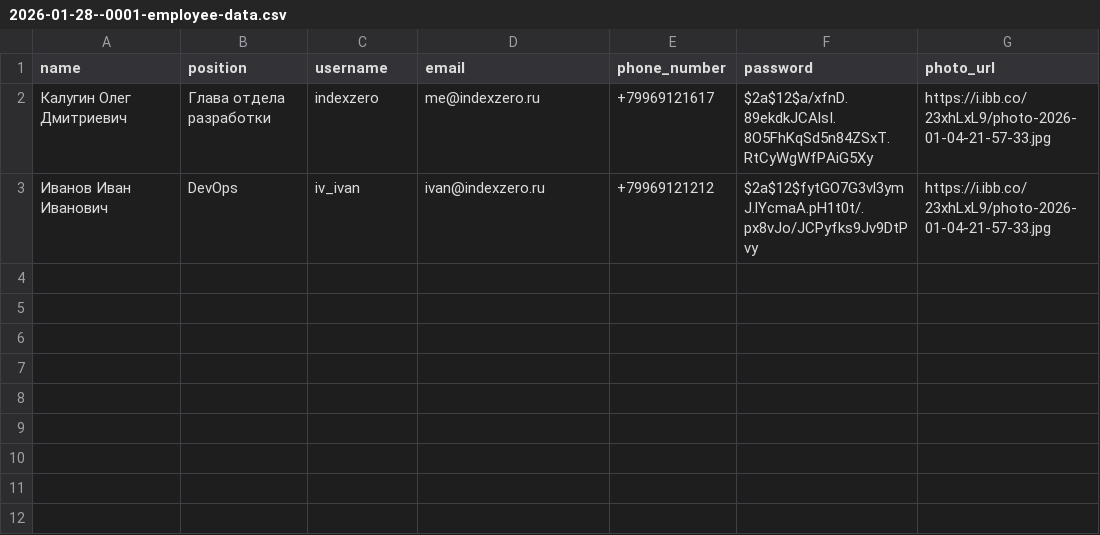
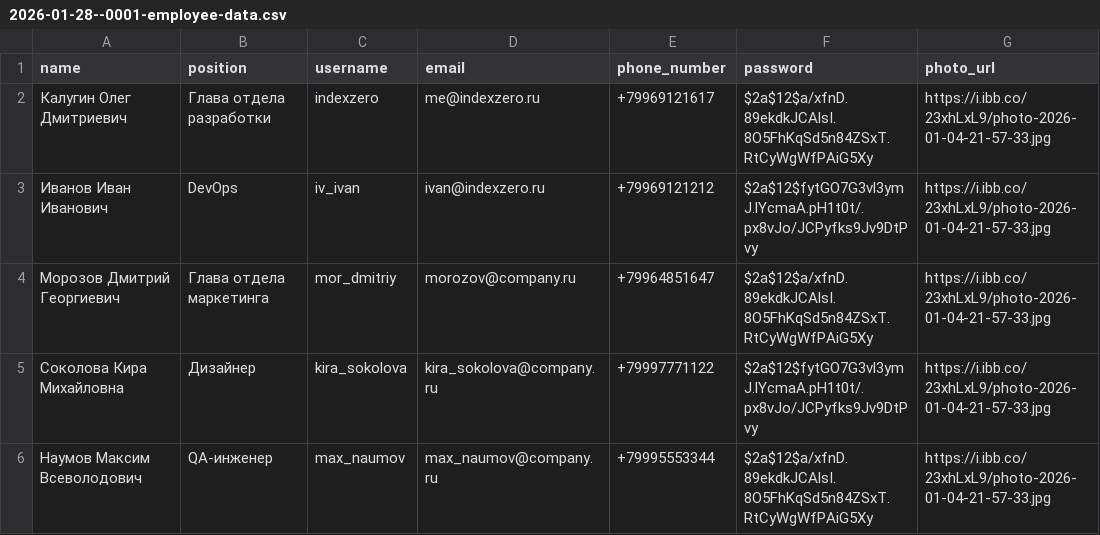
Before and after one commit to anepretimovdiasoft/Android-Bootcamp-2026-Backend, a CSV file: src/main/resources/db.changelog/data/csv/2026-01-28--0001-employee-data.csv, drawn as a sheet; the diff names each change by its address in the sheet, - before the commit and + after, or states it on an @@ line.

```diff
--- a/src/main/resources/db.changelog/data/csv/2026-01-28--0001-employee-data.csv
+++ b/src/main/resources/db.changelog/data/csv/2026-01-28--0001-employee-data.csv
+row 4: Морозов Дмитрий Георгиевич | Глава отдела маркетинга | mor_dmitriy | morozov@company.ru | +79964851647 | $2a$12$a/xfnD.89ekdkJCAlsI.8O5FhKqSd5n84ZSxT.RtCyWgWfPAiG5Xy | https://i.ibb.co/23xhLxL9/photo-2026-01-04-21-57-33.jpg
+row 5: Соколова Кира Михайловна | Дизайнер | kira_sokolova | kira_sokolova@company.ru | +79997771122 | $2a$12$fytGO7G3vl3ymJ.lYcmaA.pH1t0t/.px8vJo/JCPyfks9Jv9DtPvy | https://i.ibb.co/23xhLxL9/photo-2026-01-04-21-57-33.jpg
+row 6: Наумов Максим Всеволодович | QA-инженер | max_naumov | max_naumov@company.ru | +79995553344 | $2a$12$a/xfnD.89ekdkJCAlsI.8O5FhKqSd5n84ZSxT.RtCyWgWfPAiG5Xy | https://i.ibb.co/23xhLxL9/photo-2026-01-04-21-57-33.jpg
```
Also changed, not shown: 1 other file.
